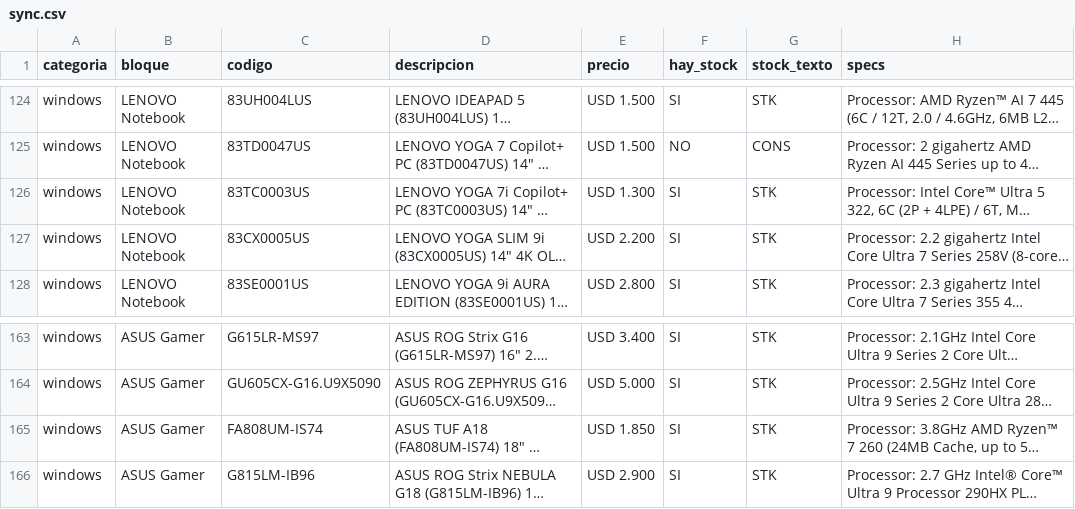
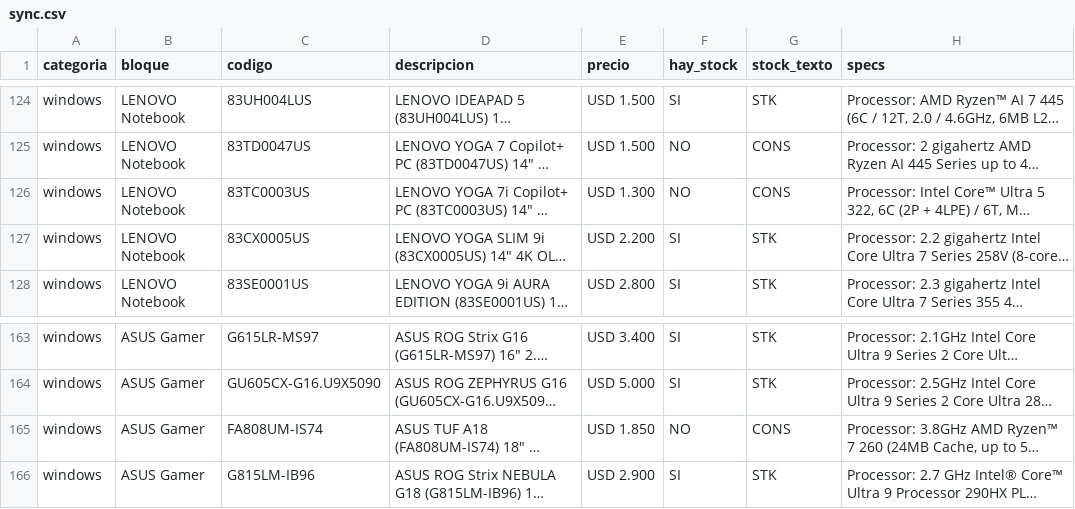
Before and after one commit to tptecno/catalogo, a CSV file: sync.csv, drawn as a sheet; only a part is shown, gaps mark what is left out; long unchanged cells end in …; the diff names each change by its address in the sheet, - before the commit and + after, or states it on an @@ line.

Commit message:
Actualización de precios 18/11/2026 13:02

```diff
--- a/sync.csv
+++ b/sync.csv
-F126 (hay_stock): SI
+F126 (hay_stock): NO
-G126 (stock_texto): STK
+G126 (stock_texto): CONS
-F165 (hay_stock): SI
+F165 (hay_stock): NO
-G165 (stock_texto): STK
+G165 (stock_texto): CONS
```
Also changed, not shown: windows.csv.
